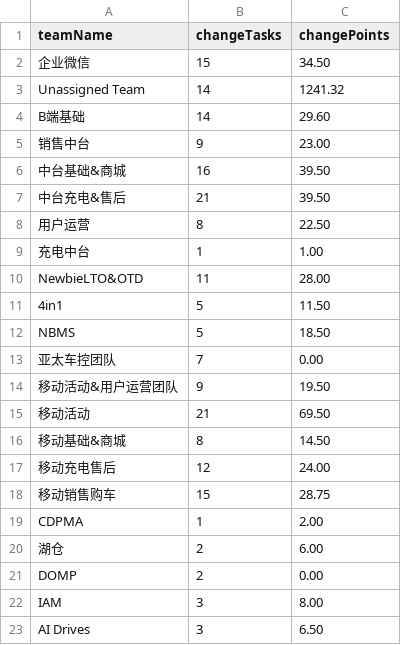
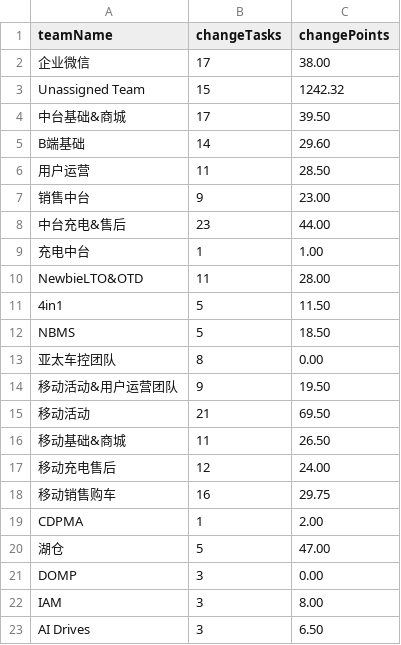
Before and after one commit to figo645/pythonjiraapi, a CSV file: data/change_tracking.csv, drawn as a sheet.

```diff
--- a/data/change_tracking.csv
+++ b/data/change_tracking.csv
@@ -1,9 +1,9 @@
 teamName,changeTasks,changePoints
-企业微信,15,34.50
-Unassigned Team,14,1241.32
+企业微信,17,38.00
+Unassigned Team,15,1242.32
+中台基础&商城,17,39.50
 B端基础,14,29.60
+用户运营,11,28.50
 销售中台,9,23.00
-中台基础&商城,16,39.50
-中台充电&售后,21,39.50
-用户运营,8,22.50
+中台充电&售后,23,44.00
 充电中台,1,1.00
@@ -12,11 +12,11 @@ NewbieLTO&OTD,11,28.00
 NBMS,5,18.50
-亚太车控团队,7,0.00
+亚太车控团队,8,0.00
 移动活动&用户运营团队,9,19.50
 移动活动,21,69.50
-移动基础&商城,8,14.50
+移动基础&商城,11,26.50
 移动充电售后,12,24.00
-移动销售购车,15,28.75
+移动销售购车,16,29.75
 CDPMA,1,2.00
-湖仓,2,6.00
-DOMP,2,0.00
+湖仓,5,47.00
+DOMP,3,0.00
 IAM,3,8.00
```
Also changed, not shown: 8 other files.
